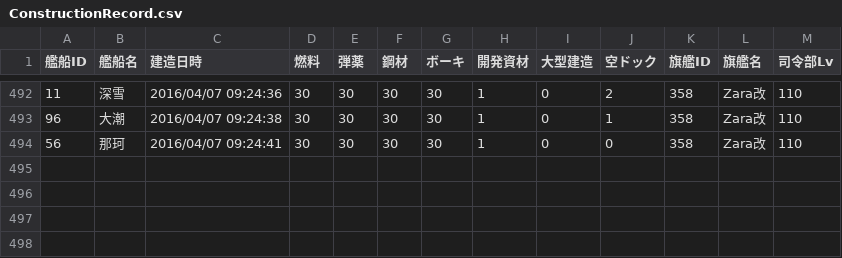
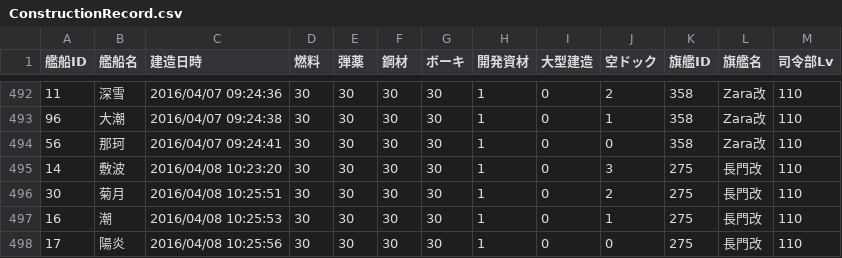
Before and after one commit to MaChenhao/74eo.makai, a CSV file: Record/ConstructionRecord.csv, drawn as a sheet; only a part is shown, gaps mark what is left out; the diff names each change by its address in the sheet, - before the commit and + after, or states it on an @@ line.

```diff
--- a/Record/ConstructionRecord.csv
+++ b/Record/ConstructionRecord.csv
+row 495: 14 | 敷波 | 2016/04/08 10:23:20 | 30 | 30 | 30 | 30 | 1 | 0 | 3 | 275 | 長門改 | 110
+row 496: 30 | 菊月 | 2016/04/08 10:25:51 | 30 | 30 | 30 | 30 | 1 | 0 | 2 | 275 | 長門改 | 110
+row 497: 16 | 潮 | 2016/04/08 10:25:53 | 30 | 30 | 30 | 30 | 1 | 0 | 1 | 275 | 長門改 | 110
+row 498: 17 | 陽炎 | 2016/04/08 10:25:56 | 30 | 30 | 30 | 30 | 1 | 0 | 0 | 275 | 長門改 | 110
```
Also changed, not shown: Record/DevelopmentRecord.csv, Record/EnemyFleetRecord.csv, 6 other files.
